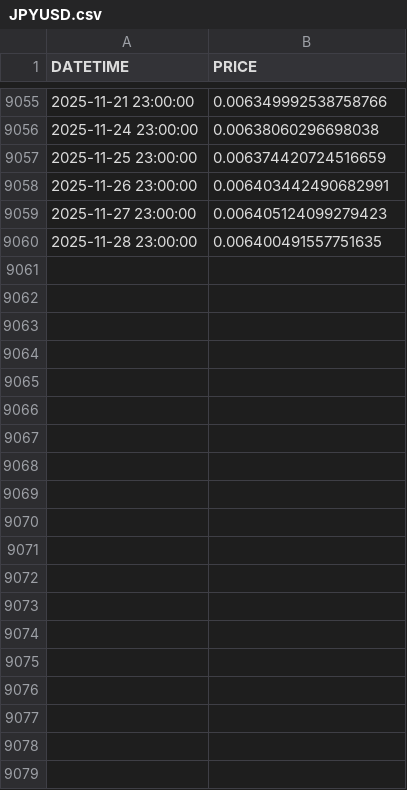
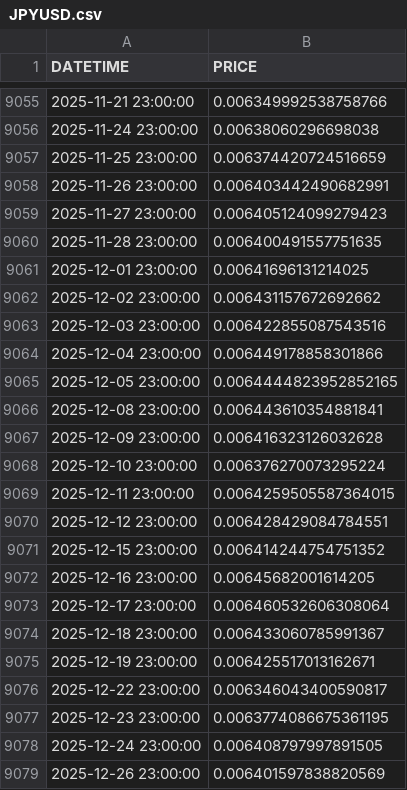
Before and after one commit to emretezel/pyvalue, a CSV file: data/fx/JPYUSD.csv, drawn as a sheet; only a part is shown, gaps mark what is left out; the diff covers the shown part only; the diff names each change by its address in the sheet, - before the commit and + after, or states it on an @@ line.

```diff
--- a/data/fx/JPYUSD.csv
+++ b/data/fx/JPYUSD.csv
+row 9061: 2025-12-01 23:00:00 | 0.00641696131214025
+row 9062: 2025-12-02 23:00:00 | 0.006431157672692662
+row 9063: 2025-12-03 23:00:00 | 0.006422855087543516
+row 9064: 2025-12-04 23:00:00 | 0.006449178858301866
+row 9065: 2025-12-05 23:00:00 | 0.0064444823952852165
+row 9066: 2025-12-08 23:00:00 | 0.006443610354881841
+row 9067: 2025-12-09 23:00:00 | 0.006416323126032628
+row 9068: 2025-12-10 23:00:00 | 0.006376270073295224
+row 9069: 2025-12-11 23:00:00 | 0.0064259505587364015
+row 9070: 2025-12-12 23:00:00 | 0.006428429084784551
+row 9071: 2025-12-15 23:00:00 | 0.006414244754751352
+row 9072: 2025-12-16 23:00:00 | 0.00645682001614205
+row 9073: 2025-12-17 23:00:00 | 0.006460532606308064
+row 9074: 2025-12-18 23:00:00 | 0.006433060785991367
+row 9075: 2025-12-19 23:00:00 | 0.006425517013162671
+row 9076: 2025-12-22 23:00:00 | 0.006346043400590817
+row 9077: 2025-12-23 23:00:00 | 0.0063774086675361195
+row 9078: 2025-12-24 23:00:00 | 0.006408797997891505
+row 9079: 2025-12-26 23:00:00 | 0.006401597838820569
```
Also changed, not shown: 59 added rows elsewhere in this file, data/fx/CADUSD.csv, data/fx/CNHUSD.csv, 26 other files.
